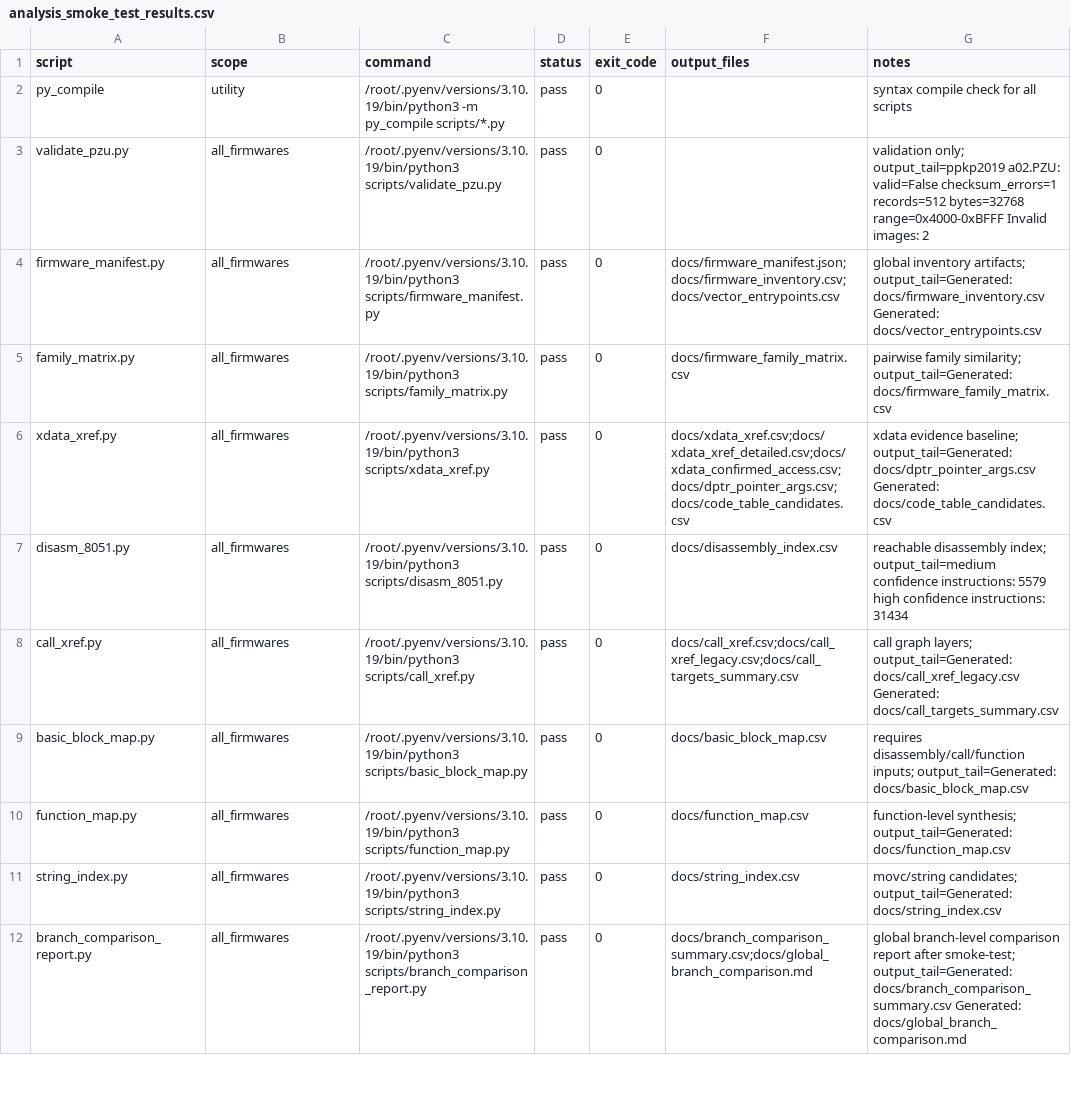
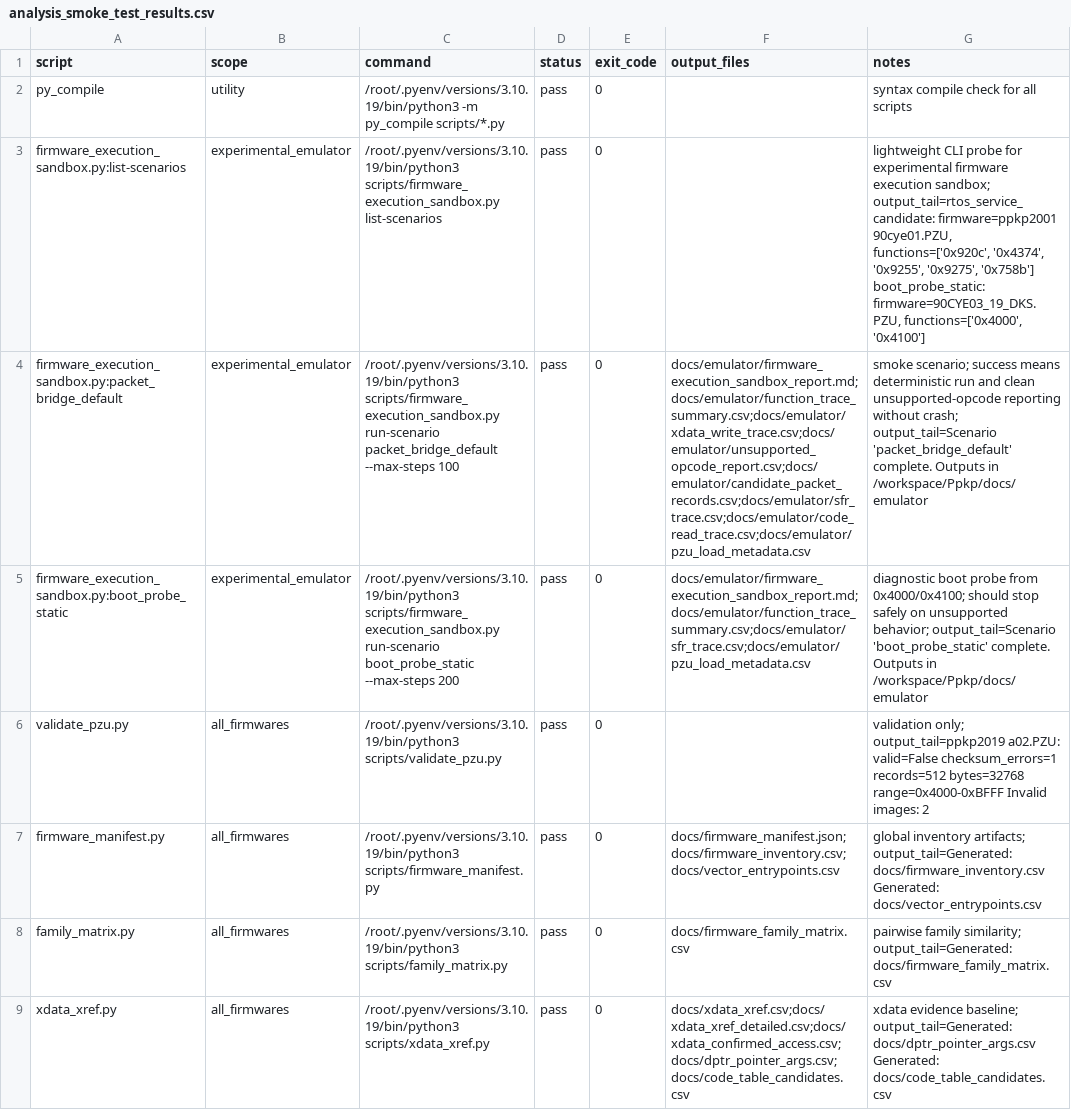
Before and after one commit to lixoisnip/Ppkp, a CSV file: docs/analysis_smoke_test_results.csv, drawn as a sheet; only a part is shown; the shorter side is filled out with more unchanged rows; the diff names each change by its address in the sheet, - before the commit and + after, or states it on an @@ line.

Commit message:
Add DS80C320 emulator roadmap, boot probe, SFR/MOVC tracing

```diff
--- a/docs/analysis_smoke_test_results.csv
+++ b/docs/analysis_smoke_test_results.csv
+row 3: firmware_execution_sandbox.py:list-scenarios | experimental_emulator | /root/.pyenv/versions/3.10.19/bin/python3 scripts/firmware_execution_sandbox.py list-scenarios | pass | 0 |  | lightweight CLI probe for experimental firmware execution sandbox; output_tail=rtos_service_candidate: firmware=ppkp2001 90cye01.PZU, functions=['0x920c', '0x4374', '0x9255', '0x9275', '0x758b'] boot_probe_static: firmware=90CYE03_19_DKS.PZU, functions=['0x4000', '0x4100']
+row 4: firmware_execution_sandbox.py:packet_bridge_default | experimental_emulator | /root/.pyenv/versions/3.10.19/bin/python3 scripts/firmware_execution_sandbox.py run-scenario packet_bridge_default --max-steps 100 | pass | 0 | docs/emulator/firmware_execution_sandbox_report.md;docs/emulator/function_trace_summary.csv;docs/emulator/xdata_write_trace.csv;docs/emulator/unsupported_opcode_report.csv;docs/emulator/candidate_packet_records.csv;docs/emulator/sfr_trace.csv;docs/emulator/code_read_trace.csv;docs/emulator/pzu_load_metadata.csv | smoke scenario; success means deterministic run and clean unsupported-opcode reporting without crash; output_tail=Scenario 'packet_bridge_default' complete. Outputs in /workspace/Ppkp/docs/emulator
+row 5: firmware_execution_sandbox.py:boot_probe_static | experimental_emulator | /root/.pyenv/versions/3.10.19/bin/python3 scripts/firmware_execution_sandbox.py run-scenario boot_probe_static --max-steps 200 | pass | 0 | docs/emulator/firmware_execution_sandbox_report.md;docs/emulator/function_trace_summary.csv;docs/emulator/sfr_trace.csv;docs/emulator/pzu_load_metadata.csv | diagnostic boot probe from 0x4000/0x4100; should stop safely on unsupported behavior; output_tail=Scenario 'boot_probe_static' complete. Outputs in /workspace/Ppkp/docs/emulator
```
Also changed, not shown: docs/emulator/function_trace_summary.csv, docs/emulator/unsupported_opcode_report.csv, 21 other files.
